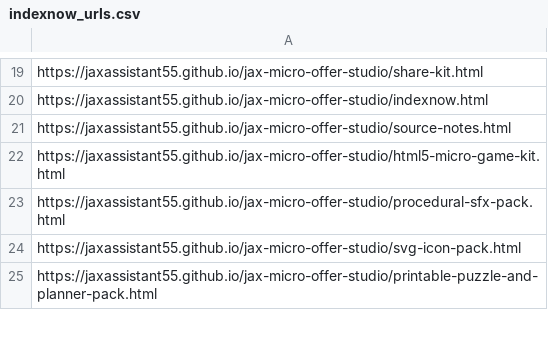
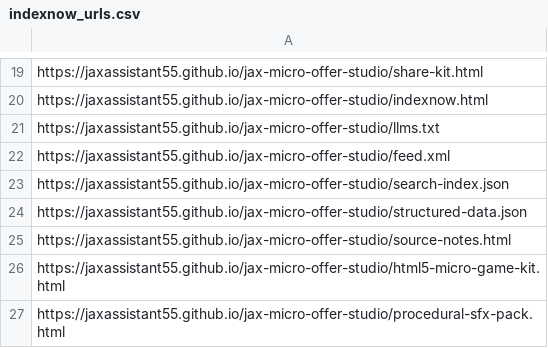
Before and after one commit to jaxassistant55/jax-micro-offer-studio, a CSV file: indexnow_urls.csv, drawn as a sheet; only a part is shown, gaps mark what is left out; the shorter side is filled out with more unchanged rows; the diff names each change by its address in the sheet, - before the commit and + after, or states it on an @@ line.

```diff
--- a/indexnow_urls.csv
+++ b/indexnow_urls.csv
+row 21: https://jaxassistant55.github.io/jax-micro-offer-studio/llms.txt
+row 22: https://jaxassistant55.github.io/jax-micro-offer-studio/feed.xml
+row 23: https://jaxassistant55.github.io/jax-micro-offer-studio/search-index.json
+row 24: https://jaxassistant55.github.io/jax-micro-offer-studio/structured-data.json
```
Also changed, not shown: 52 other files.
